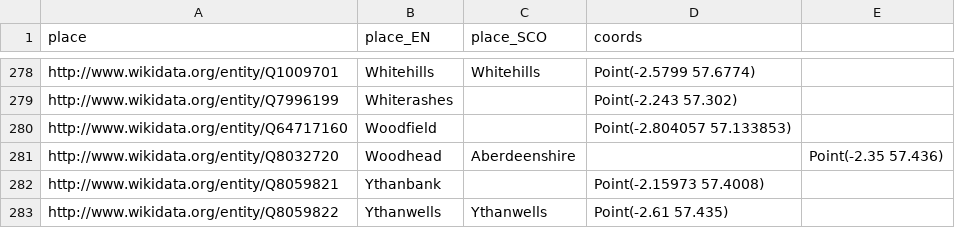
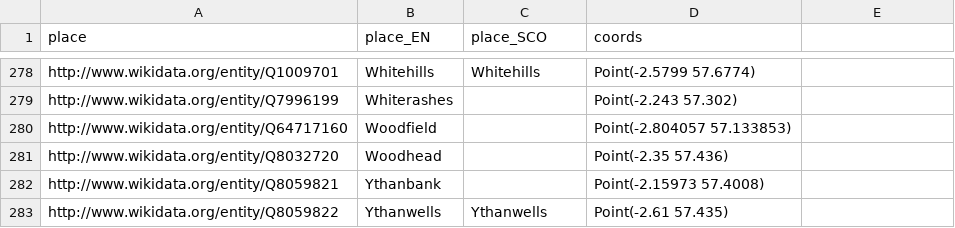
Before and after one commit to CodeTheCity/ctc21-doric-tiles, a CSV file: data/placenames_updated.csv, drawn as a sheet; only a part is shown, gaps mark what is left out.

Commit message:
removed dud data

```diff
--- a/data/placenames_updated.csv
+++ b/data/placenames_updated.csv
@@ -280,3 +280,3 @@ http://www.wikidata.org/entity/Q7996199,Whiterashes,,Point(-2.243 57.302)
 http://www.wikidata.org/entity/Q64717160,Woodfield,,Point(-2.804057 57.133853)
-http://www.wikidata.org/entity/Q8032720,Woodhead, Aberdeenshire,,Point(-2.35 57.436)
+http://www.wikidata.org/entity/Q8032720,Woodhead,,Point(-2.35 57.436)
 http://www.wikidata.org/entity/Q8059821,Ythanbank,,Point(-2.15973 57.4008)
```
Also changed, not shown: data/quickstatements.tsv.
